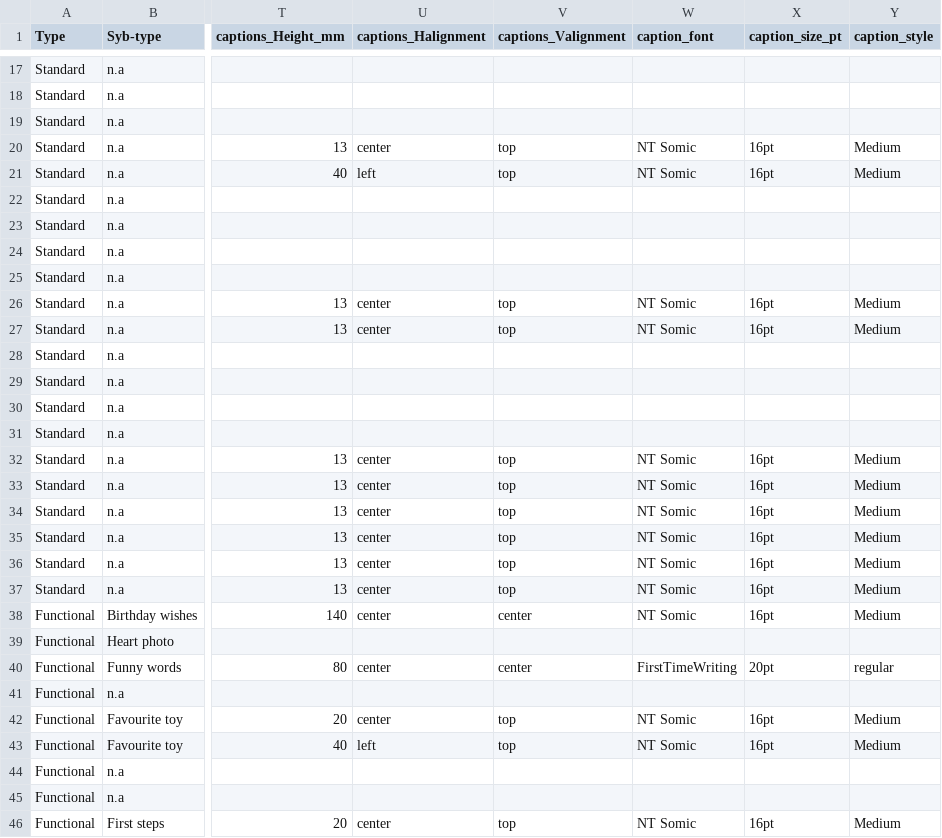
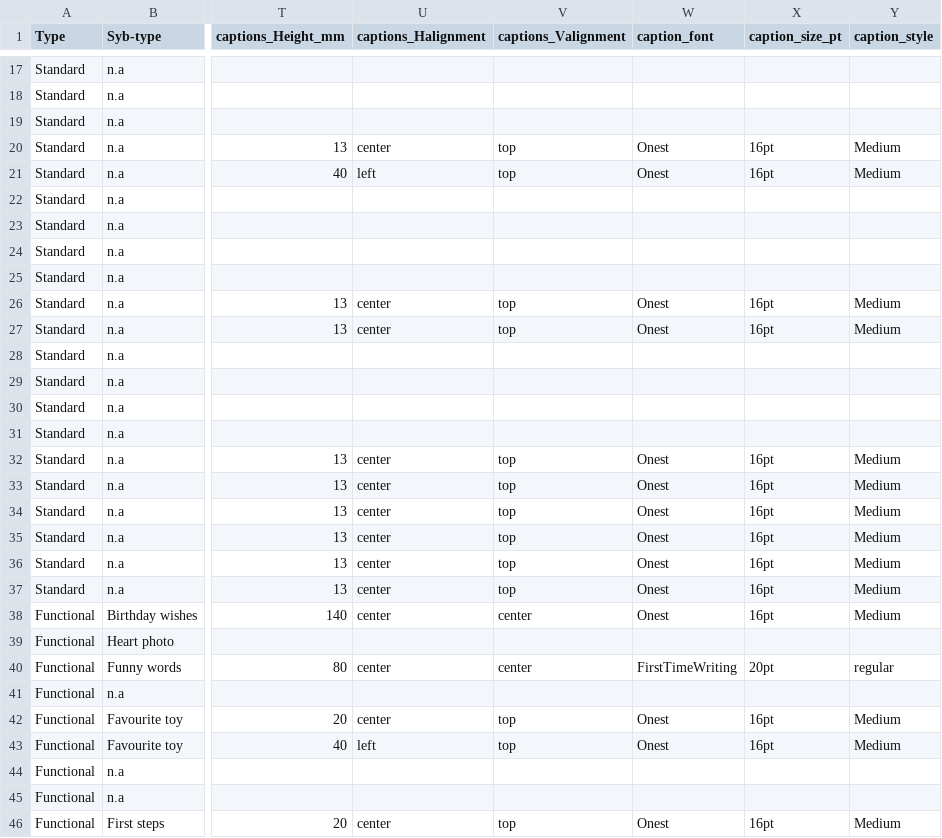
Before and after one commit to aevia-design/aevia-test, a CSV file: assets/Template_Scribble/Scribble_sizing_full.csv, drawn as a sheet; only a part is shown, gaps mark what is left out; the diff covers the shown part only; the diff names each change by its address in the sheet, - before the commit and + after, or states it on an @@ line.

```diff
--- a/assets/Template_Scribble/Scribble_sizing_full.csv
+++ b/assets/Template_Scribble/Scribble_sizing_full.csv
-W20:W21 (caption_font): NT Somic
+W20:W21 (caption_font): Onest
-W26:W27 (caption_font): NT Somic
+W26:W27 (caption_font): Onest
-W32:W38 (caption_font): NT Somic
+W32:W38 (caption_font): Onest
-W42:W43 (caption_font): NT Somic
+W42:W43 (caption_font): Onest
-W46 (caption_font): NT Somic
+W46 (caption_font): Onest
```
Also changed, not shown: 7 edited cells elsewhere in this file, assets/Template_Scribble/Scribble_Template_Sizing_Cover.csv, 23 other files.
